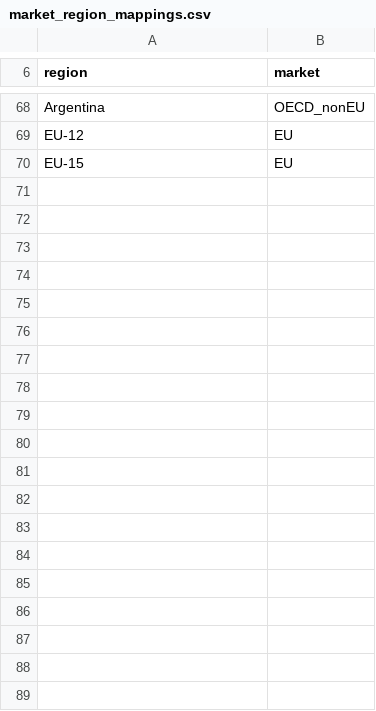
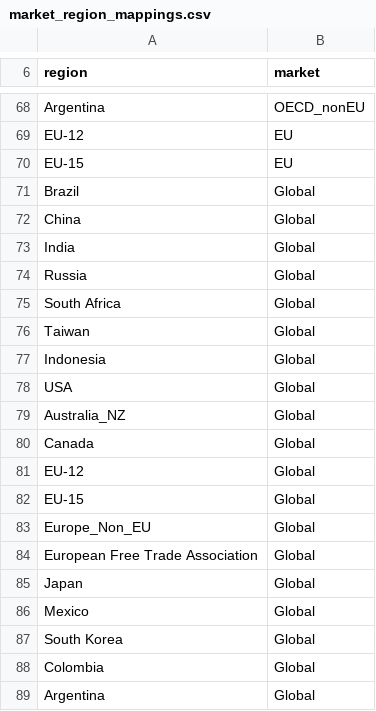
Before and after one commit to russellhz/gcam-core, a CSV file: input/gcamdata/inst/extdata/policy/mappings/market_region_mappings.csv, drawn as a sheet; only a part is shown, gaps mark what is left out; the diff covers the shown part only.

```diff
--- a/input/gcamdata/inst/extdata/policy/mappings/market_region_mappings.csv
+++ b/input/gcamdata/inst/extdata/policy/mappings/market_region_mappings.csv
@@ -70 +70,20 @@ EU-12,EU
 EU-15,EU
+Brazil,Global
+China,Global
+India,Global
+Russia,Global
+South Africa,Global
+Taiwan,Global
+Indonesia,Global
+USA,Global
+Australia_NZ,Global
+Canada,Global
+EU-12,Global
+EU-15,Global
+Europe_Non_EU,Global
+European Free Trade Association,Global
+Japan,Global
+Mexico,Global
+South Korea,Global
+Colombia,Global
+Argentina,Global
```
Also changed, not shown: 13 added rows elsewhere in this file, input/gcamdata/inst/extdata/policy/A_CCap_Constraint.csv, input/gcamdata/inst/extdata/policy/A_CTax.csv, 21 other files.
